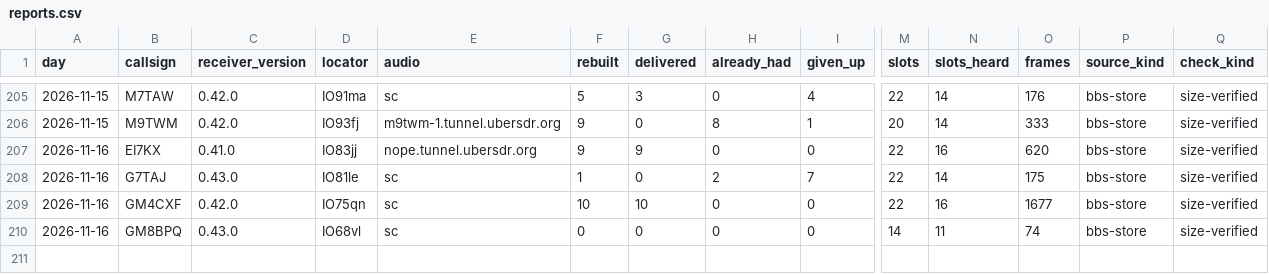
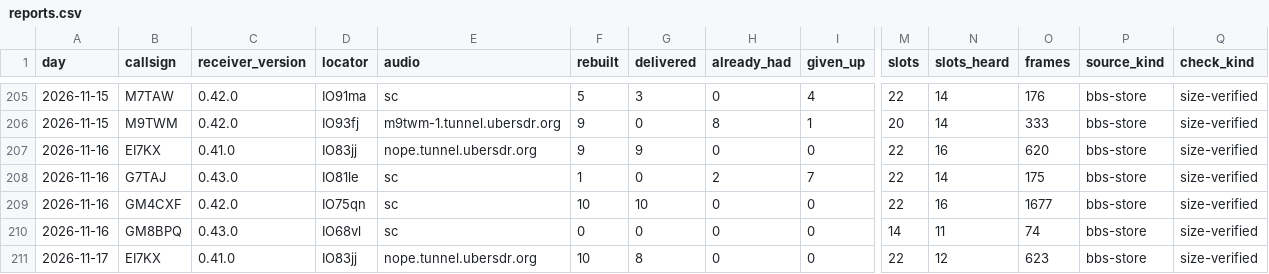
Before and after one commit to packet-net/pdn-mailcast, a CSV file: reports/data/reports.csv, drawn as a sheet; only a part is shown, gaps mark what is left out; rows hold the shown columns only; the diff names each change by its address in the sheet, - before the commit and + after, or states it on an @@ line.

```diff
--- a/reports/data/reports.csv
+++ b/reports/data/reports.csv
+row 211: 2026-11-17 | EI7KX | 0.41.0 | IO83jj | nope.tunnel.ubersdr.org | 10 | 8 | 0 | 0 | 22 | 12 | 623 | bbs-store | size-verified
```
Also changed, not shown: reports/data/slots.csv, reports/data/stations.csv.
